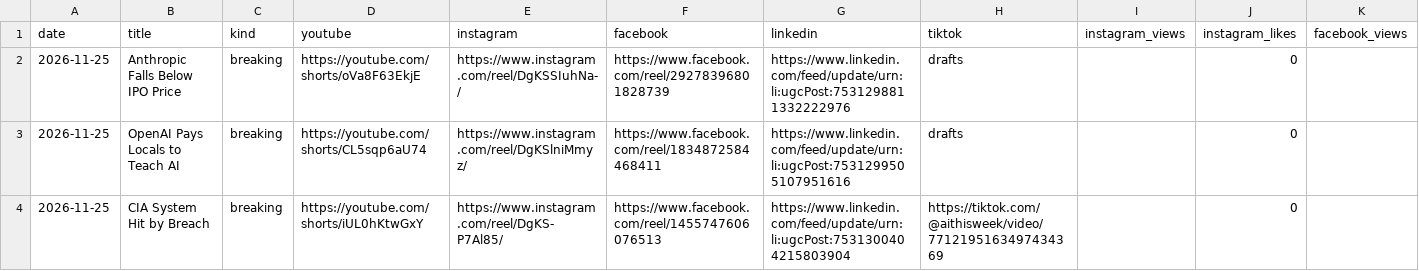
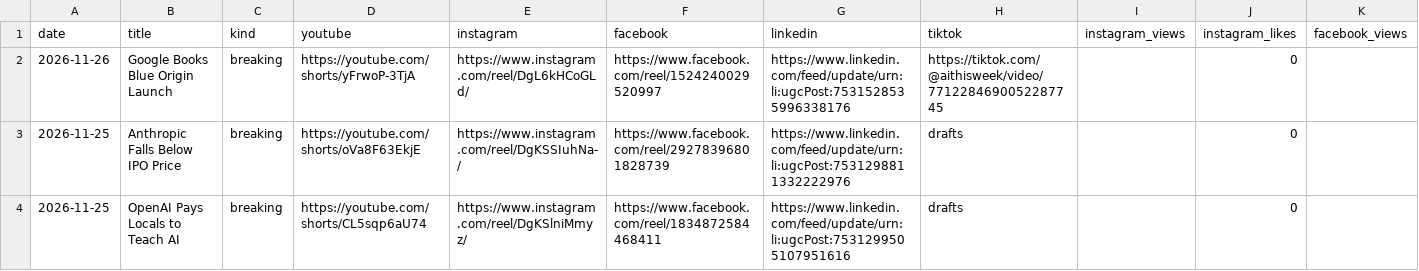
Before and after one commit to wisamk-ctrl/ai-youtube-pipeline, a CSV file: data/dashboard/posts.csv, drawn as a sheet; only a part is shown; the shorter side is filled out with more unchanged rows; rows hold the shown columns only; the diff names each change by its address in the sheet, - before the commit and + after, or states it on an @@ line.

```diff
--- a/data/dashboard/posts.csv
+++ b/data/dashboard/posts.csv
+row 2: 2026-11-26 | Google Books Blue Origin Launch | breaking | https://youtube.com/shorts/yFrwoP-3TjA | https://www.instagram.com/reel/DgL6kHCoGLd/ | https://www.facebook.com/reel/1524240029520997 | https://www.linkedin.com/feed/update/urn:li:ugcPost:7531528535996338176 | https://tiktok.com/@aithisweek/video/7712284690052287745 |  | 0
```
Also changed, not shown: data/dashboard/pipeline.csv, data/dashboard/platforms.csv, 1 other file.
